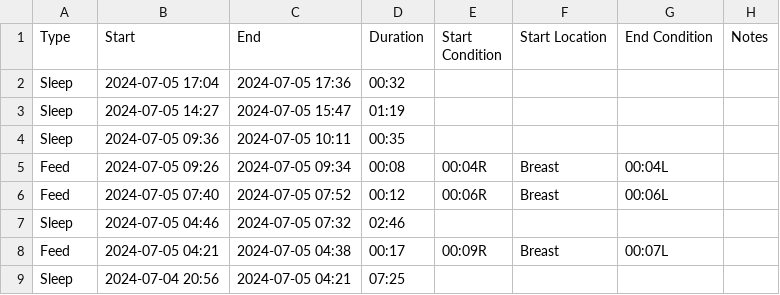
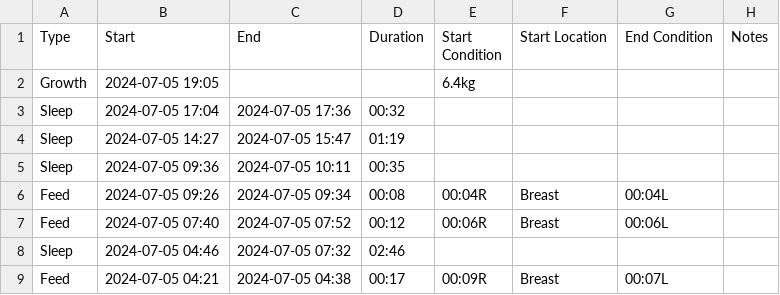
Before and after one commit to archiewood/baby-tracker, a CSV file: sources/huckleberry/events.csv, drawn as a sheet; only a part is shown; the shorter side is filled out with more unchanged rows.

Commit message:
Update CSV 2024-07-06 00:27:36

```diff
--- a/sources/huckleberry/events.csv
+++ b/sources/huckleberry/events.csv
@@ -1,2 +1,3 @@
 "Type","Start","End","Duration","Start Condition","Start Location","End Condition","Notes"
+"Growth","2024-07-05 19:05",,,"6.4kg",,,
 "Sleep","2024-07-05 17:04","2024-07-05 17:36","00:32",,,,
```
